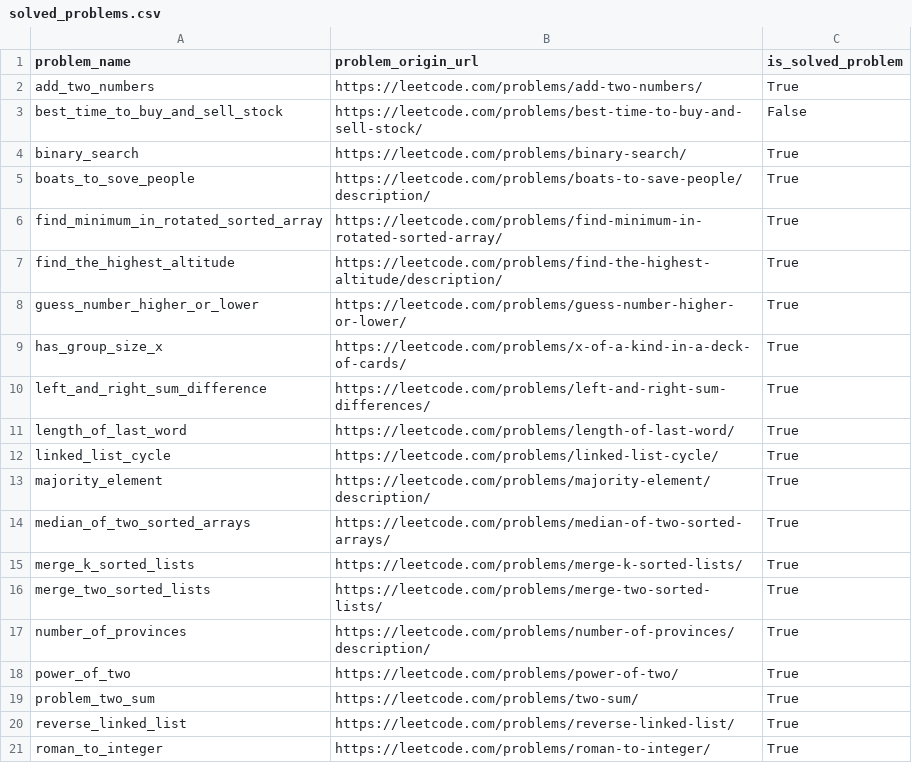
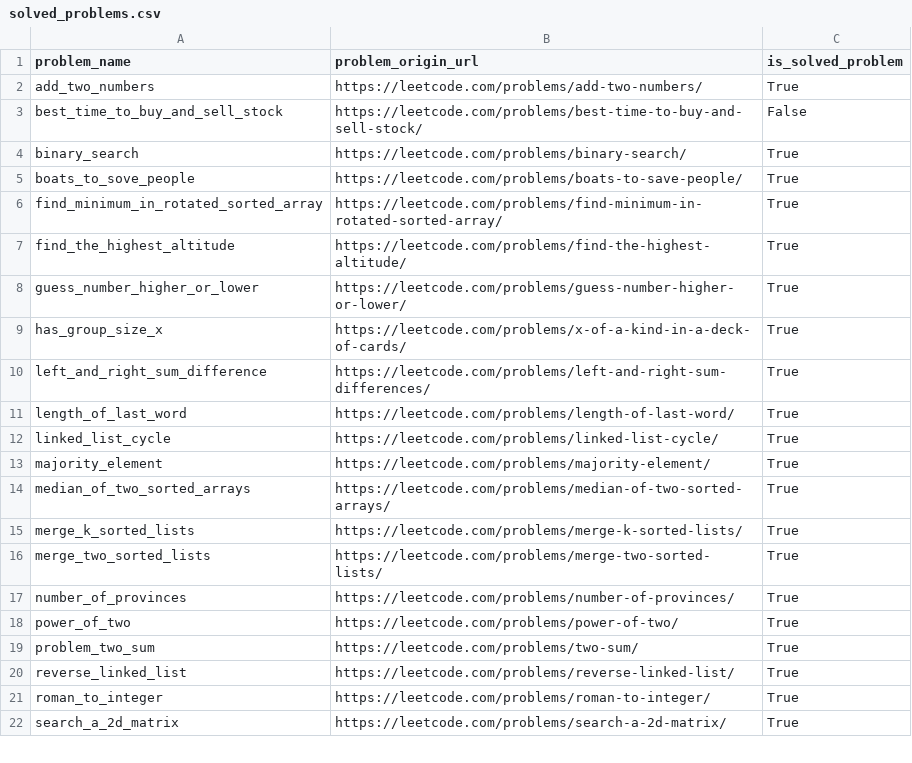
Before and after one commit to DushnoAndTochka/solutions_algorithmic_problems, a CSV file: solved_problems.csv, drawn as a sheet; only a part is shown; the shorter side is filled out with more unchanged rows.

```diff
--- a/solved_problems.csv
+++ b/solved_problems.csv
@@ -4,5 +4,5 @@ best_time_to_buy_and_sell_stock,https://leetcode.com/problems/best-time-to-buy-a
 binary_search,https://leetcode.com/problems/binary-search/,True
-boats_to_sove_people,https://leetcode.com/problems/boats-to-save-people/description/,True
+boats_to_sove_people,https://leetcode.com/problems/boats-to-save-people/,True
 find_minimum_in_rotated_sorted_array,https://leetcode.com/problems/find-minimum-in-rotated-sorted-array/,True
-find_the_highest_altitude,https://leetcode.com/problems/find-the-highest-altitude/description/,True
+find_the_highest_altitude,https://leetcode.com/problems/find-the-highest-altitude/,True
 guess_number_higher_or_lower,https://leetcode.com/problems/guess-number-higher-or-lower/,True
@@ -12,3 +12,3 @@ length_of_last_word,https://leetcode.com/problems/length-of-last-word/,True
 linked_list_cycle,https://leetcode.com/problems/linked-list-cycle/,True
-majority_element,https://leetcode.com/problems/majority-element/description/,True
+majority_element,https://leetcode.com/problems/majority-element/,True
 median_of_two_sorted_arrays,https://leetcode.com/problems/median-of-two-sorted-arrays/,True
@@ -16,3 +16,3 @@ merge_k_sorted_lists,https://leetcode.com/problems/merge-k-sorted-lists/,True
 merge_two_sorted_lists,https://leetcode.com/problems/merge-two-sorted-lists/,True
-number_of_provinces,https://leetcode.com/problems/number-of-provinces/description/,True
+number_of_provinces,https://leetcode.com/problems/number-of-provinces/,True
 power_of_two,https://leetcode.com/problems/power-of-two/,True
```
